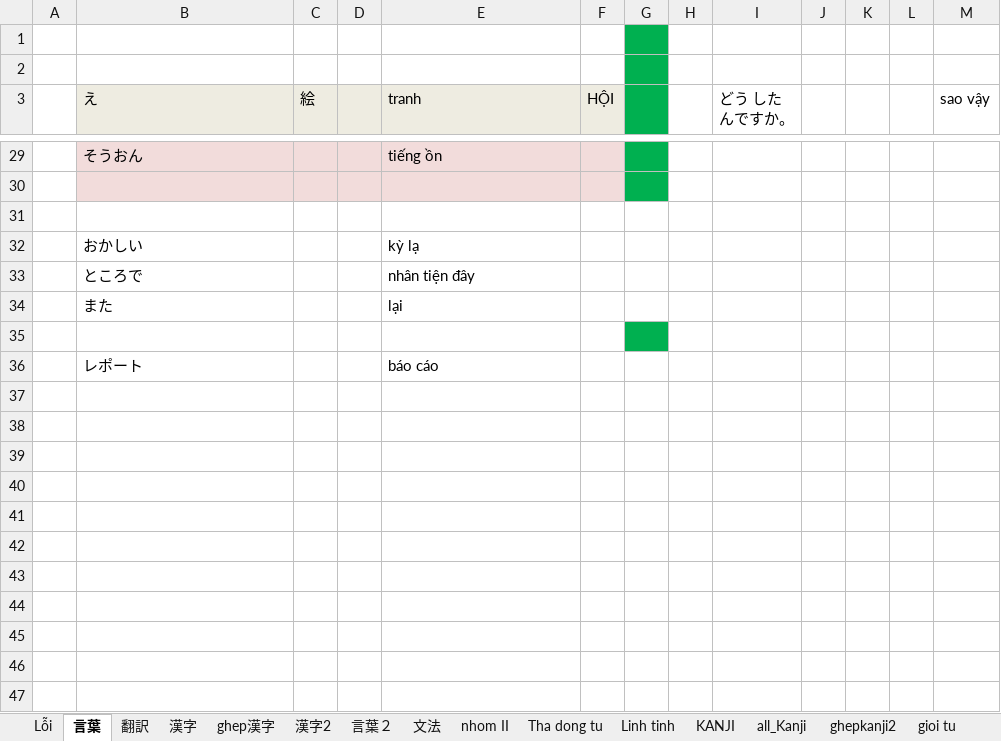
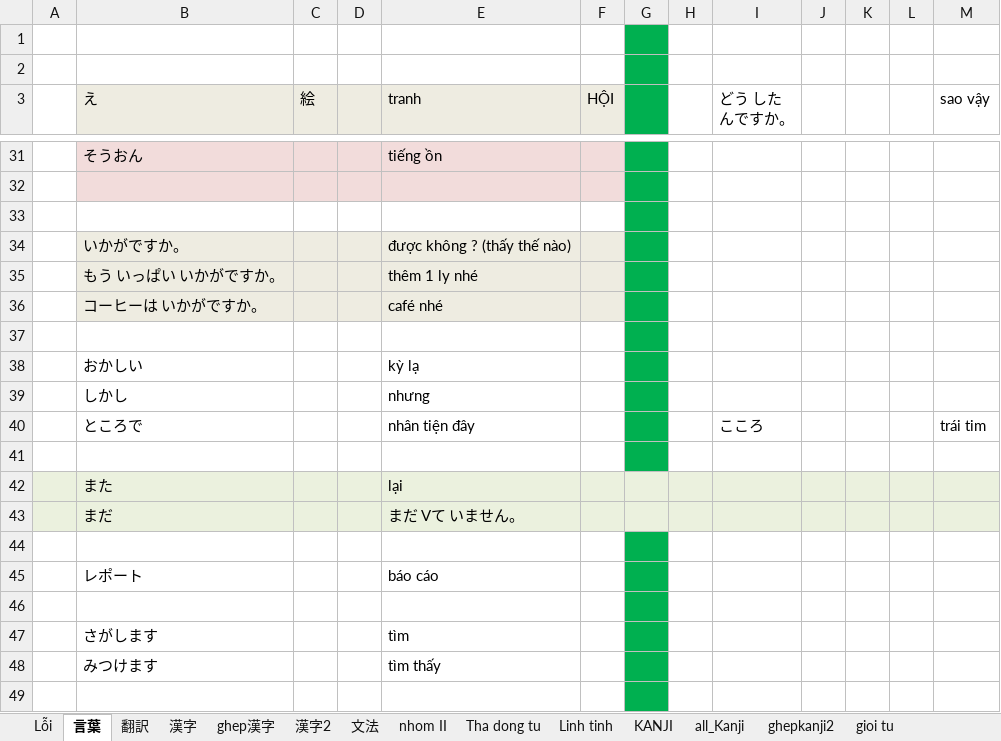
Before and after one commit to tuyettranggi/my-sunflower01, an Excel workbook: NN/chu_y_loi.xlsx, sheet 言葉, drawn as a sheet; only a part is shown, gaps mark what is left out; values as stored, in another font and other column widths than the file's, no borders; addresses are those after the commit; the diff covers the shown part only; the diff names each change by its address in the sheet, - before the commit and + after, or states it on an @@ line.

```diff
--- a/NN/chu_y_loi.xlsx (sheet 言葉)
+++ b/NN/chu_y_loi.xlsx (sheet 言葉)
-sheet tab: 言葉２
-G33 fill: none
+G33 fill: #00B050
+row 34:  | いかがですか。 |  |  | được không ? (thấy thế nào)
+row 35:  | もう いっぱい いかがですか。 |  |  | thêm 1 ly nhé
+row 36:  | コーヒーは いかがですか。 |  |  | café nhé
+row 37: (empty)
-G38 fill: none
+G38 fill: #00B050
+row 39:  | しかし |  |  | nhưng
+row 40:  | ところで |  |  | nhân tiện đây |  |  |  | こころ |  |  |  | trái tim
-row 41:  | ところで |  |  | nhân tiện đây
+row 41: (empty)
-G41 fill: none
+G41 fill: #00B050
-A42:M42 fill: none
+A42:M42 fill: #EBF1DE
+row 43:  | まだ |  |  | まだ Vて いません。
-G45 fill: none
+G45 fill: #00B050
+row 46: (empty)
+row 47:  | さがします |  |  | tìm
+row 48:  | みつけます |  |  | tìm thấy
+row 49: (empty)
```
Also changed, not shown: 13 added rows and 4 edited cells elsewhere in this sheet, sheet 文法, sheet ghep漢字, sheet Linh tinh.
